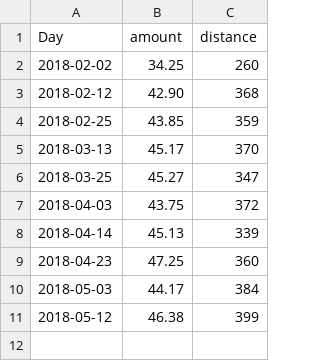
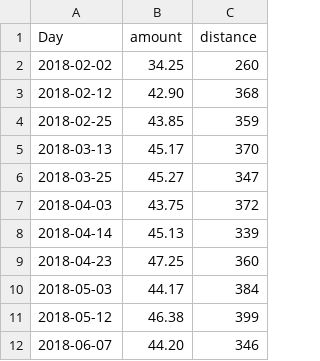
Before and after one commit to hkrkizum/Car_care, a CSV file: gas.csv, drawn as a sheet.

Commit message:
Update gas.csv

```diff
--- a/gas.csv
+++ b/gas.csv
@@ -11 +11,2 @@
 2018-05-12,46.38 ,399
+2018-06-07,44.20 ,346
```
